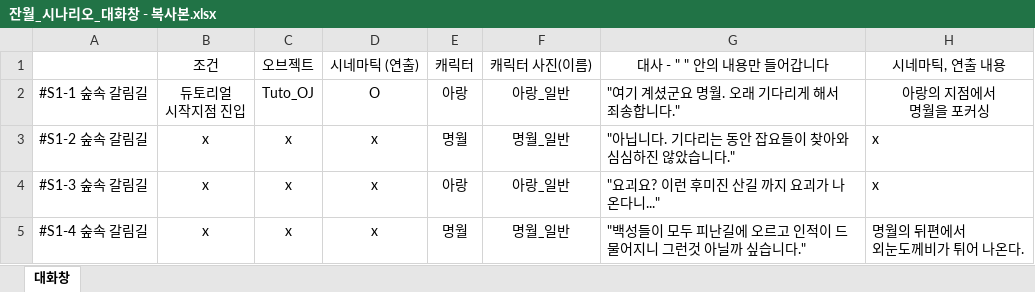
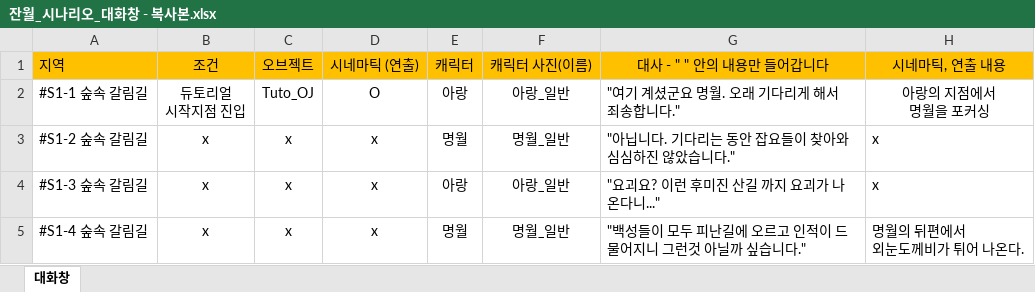
Before and after one commit to sms3072/wepatens, an Excel workbook: contents/Luna/잔월_시나리오_대화창 - 복사본.xlsx, sheet 대화창, drawn as a sheet; only a part is shown; values as stored, in another font and other column widths than the file's, no borders; the diff names each change by its address in the sheet, - before the commit and + after, or states it on an @@ line.

```diff
--- a/contents/Luna/잔월_시나리오_대화창 - 복사본.xlsx (sheet 대화창)
+++ b/contents/Luna/잔월_시나리오_대화창 - 복사본.xlsx (sheet 대화창)
-A1: (empty)
+A1: 지역
-A1:H1 fill: none
+A1:H1 fill: #FFC000
```
Also changed, not shown: contents/Luna/잔월_몬스터 테이블_.xlsx, 27 other files.
